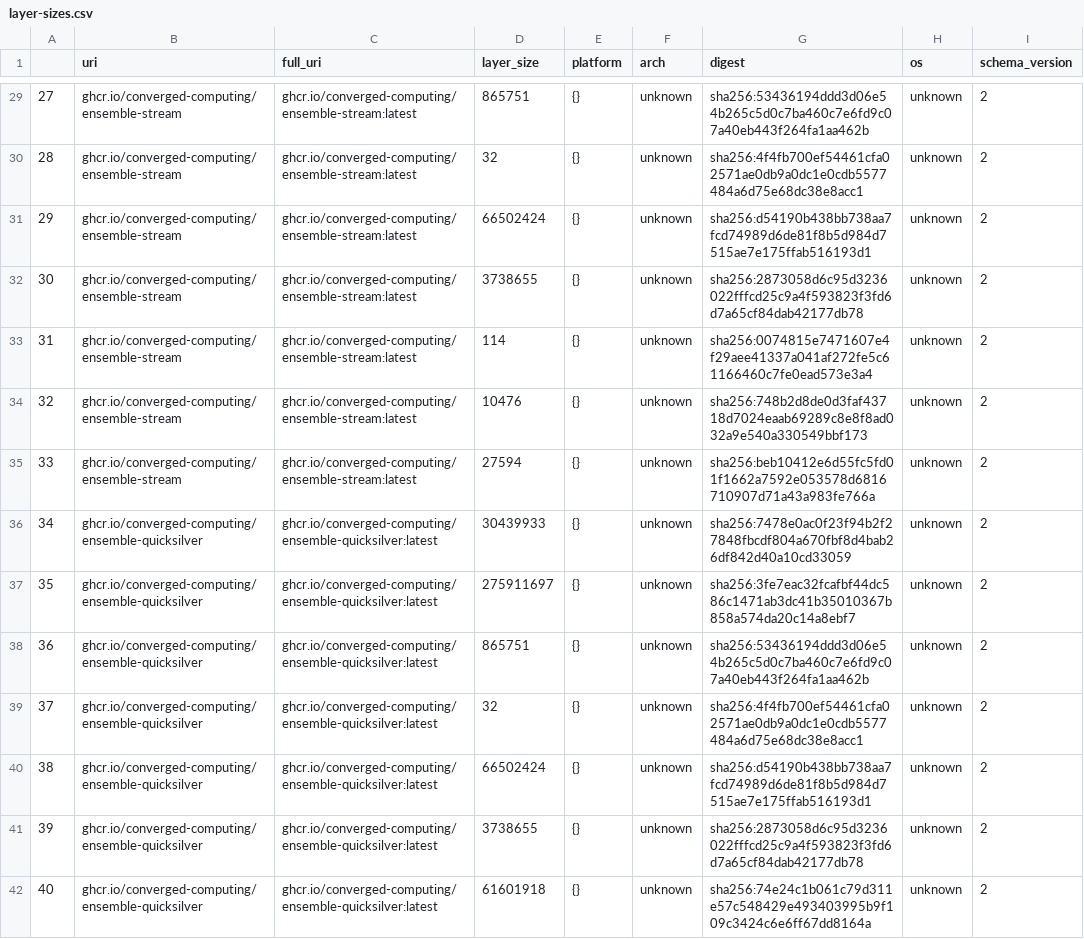
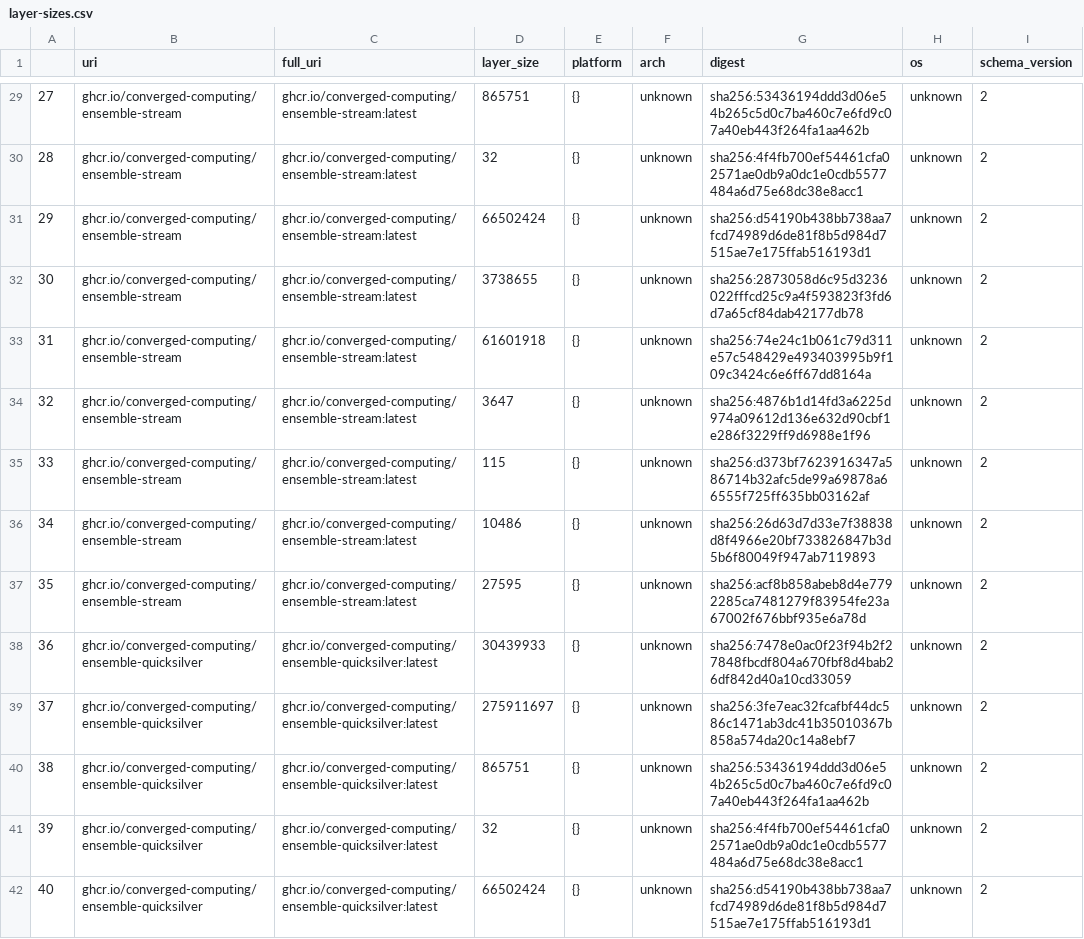
Before and after one commit to converged-computing/container-chonks, a CSV file: experiments/similarity/data/similarity/containers/layer-sizes.csv, drawn as a sheet; only a part is shown, gaps mark what is left out; the shorter side is filled out with more unchanged rows; addresses are those after the commit; the diff names each change by its address in the sheet, - before the commit and + after, or states it on an @@ line.

```diff
--- a/experiments/similarity/data/similarity/containers/layer-sizes.csv
+++ b/experiments/similarity/data/similarity/containers/layer-sizes.csv
-D33 (layer_size): 114
+D33 (layer_size): 61601918
-G33 (digest): sha256:0074815e7471607e4f29aee41337a041af272fe5c61166460c7fe0ead573e3a4
+G33 (digest): sha256:74e24c1b061c79d311e57c548429e493403995b9f109c3424c6e6ff67dd8164a
+row 34: 32 | ghcr.io/converged-computing/ensemble-stream | ghcr.io/converged-computing/ensemble-stream:latest | 3647 | {} | unknown | sha256:4876b1d14fd3a6225d974a09612d136e632d90cbf1e286f3229ff9d6988e1f96 | unknown | 2
+row 35: 33 | ghcr.io/converged-computing/ensemble-stream | ghcr.io/converged-computing/ensemble-stream:latest | 115 | {} | unknown | sha256:d373bf7623916347a586714b32afc5de99a69878a66555f725ff635bb03162af | unknown | 2
@@ column A renumbered from row 36 down @@
-D36 (layer_size): 10476
+D36 (layer_size): 10486
-G36 (digest): sha256:748b2d8de0d3faf43718d7024eaab69289c8e8f8ad032a9e540a330549bbf173
+G36 (digest): sha256:26d63d7d33e7f38838d8f4966e20bf733826847b3d5b6f80049f947ab7119893
-D37 (layer_size): 27594
+D37 (layer_size): 27595
-G37 (digest): sha256:beb10412e6d55fc5fd01f1662a7592e053578d6816710907d71a43a983fe766a
+G37 (digest): sha256:acf8b858abeb8d4e7792285ca7481279f83954fe23a67002f676bbf935e6a78d
```
Also changed, not shown: experiments/similarity/data/similarity/containers/container-layer-content-similarity-similarity.csv, experiments/similarity/data/similarity/containers/container-similarity-similarity.csv, 26 other files.
